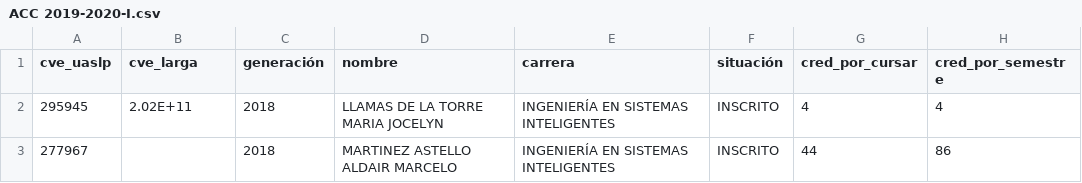
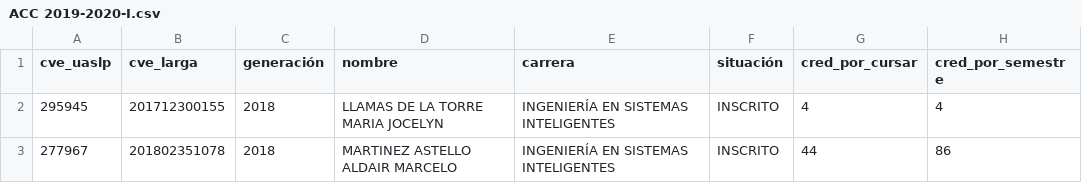
Before and after one commit to Cordova-Serrano/saa_2022, a CSV file: Pruebas SAA/000/a/ACC 2019-2020-I.csv, drawn as a sheet; only a part is shown; the diff names each change by its address in the sheet, - before the commit and + after, or states it on an @@ line.

```diff
--- a/Pruebas SAA/000/a/ACC 2019-2020-I.csv
+++ b/Pruebas SAA/000/a/ACC 2019-2020-I.csv
-B2 (cve_larga): 2.02E+11
+B2 (cve_larga): 201712300155
-B3 (cve_larga): (empty)
+B3 (cve_larga): 201802351078
```
Also changed, not shown: 8 other files.
